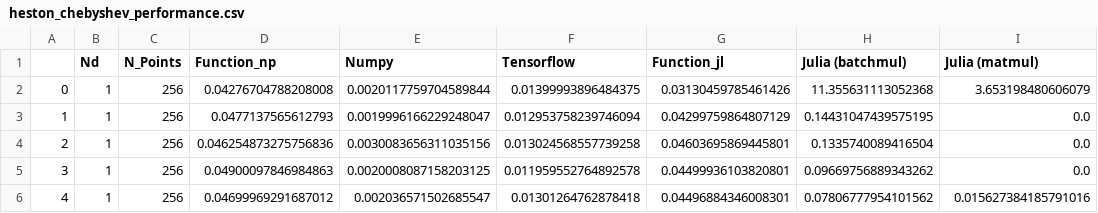
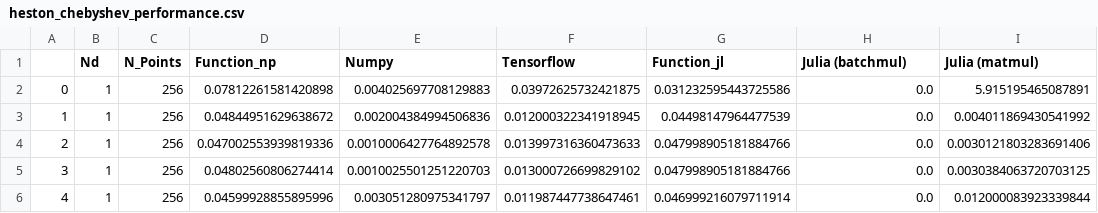
Before and after one commit to sschlenkrich/MultivariateChebyshev, a CSV file: examples/heston/heston_chebyshev_performance.csv, drawn as a sheet; only a part is shown; the diff covers the shown part only.

Commit message:
Save test results without batchmul

```diff
--- a/examples/heston/heston_chebyshev_performance.csv
+++ b/examples/heston/heston_chebyshev_performance.csv
@@ -1,6 +1,6 @@
 ;Nd;N_Points;Function_np;Numpy;Tensorflow;Function_jl;Julia (batchmul);Julia (matmul)
-0;1;256;0.04276704788208008;0.0020117759704589844;0.01399993896484375;0.03130459785461426;11.355631113052368;3.653198480606079
-1;1;256;0.0477137565612793;0.0019996166229248047;0.012953758239746094;0.04299759864807129;0.14431047439575195;0.0
-2;1;256;0.046254873275756836;0.0030083656311035156;0.013024568557739258;0.04603695869445801;0.1335740089416504;0.0
-3;1;256;0.04900097846984863;0.0020008087158203125;0.011959552764892578;0.04499936103820801;0.09669756889343262;0.0
-4;1;256;0.04699969291687012;0.002036571502685547;0.01301264762878418;0.04496884346008301;0.07806777954101562;0.015627384185791016
+0;1;256;0.07812261581420898;0.004025697708129883;0.03972625732421875;0.031232595443725586;0.0;5.915195465087891
+1;1;256;0.04844951629638672;0.002004384994506836;0.012000322341918945;0.04498147964477539;0.0;0.004011869430541992
+2;1;256;0.047002553939819336;0.0010006427764892578;0.013997316360473633;0.047998905181884766;0.0;0.0030121803283691406
+3;1;256;0.04802560806274414;0.0010025501251220703;0.013000726699829102;0.047998905181884766;0.0;0.0030384063720703125
+4;1;256;0.04599928855895996;0.003051280975341797;0.011987447738647461;0.046999216079711914;0.0;0.012000083923339844
```
Also changed, not shown: 60 edited cells elsewhere in this file, 2 other files.
